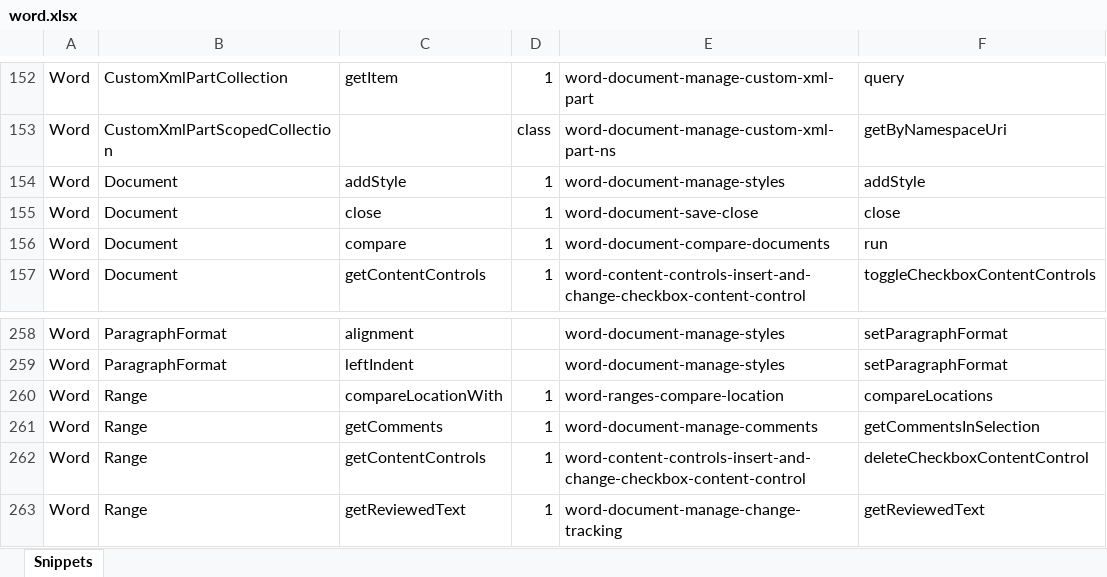
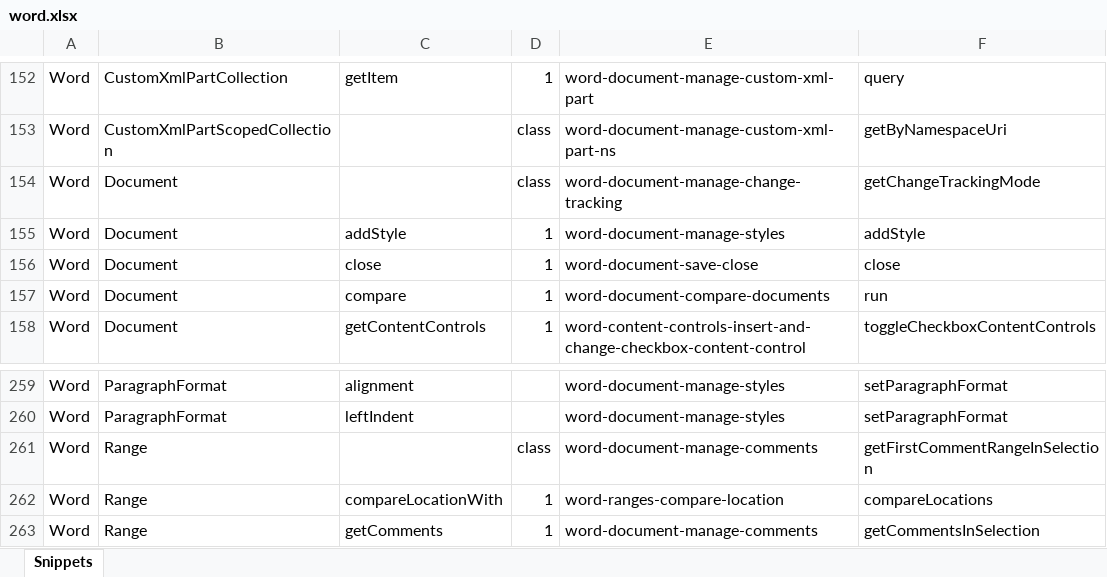
Before and after one commit to OfficeDev/office-js-snippets, an Excel workbook: snippet-extractor-metadata/word.xlsx, sheet Snippets, drawn as a sheet; only a part is shown, gaps mark what is left out; the shorter side is filled out with more unchanged rows; values as stored, in another font and other column widths than the file's, no borders; table styles not drawn; the diff names each change by its address in the sheet, - before the commit and + after, or states it on an @@ line.

Commit message:
[Word] (document, range) Map snippet at class level (#897)

```diff
--- a/snippet-extractor-metadata/word.xlsx (sheet Snippets)
+++ b/snippet-extractor-metadata/word.xlsx (sheet Snippets)
+row 154: Word | Document |  | class | word-document-manage-change-tracking | getChangeTrackingMode
+row 261: Word | Range |  | class | word-document-manage-comments | getFirstCommentRangeInSelection
```
Also changed, not shown: 1 other file.
